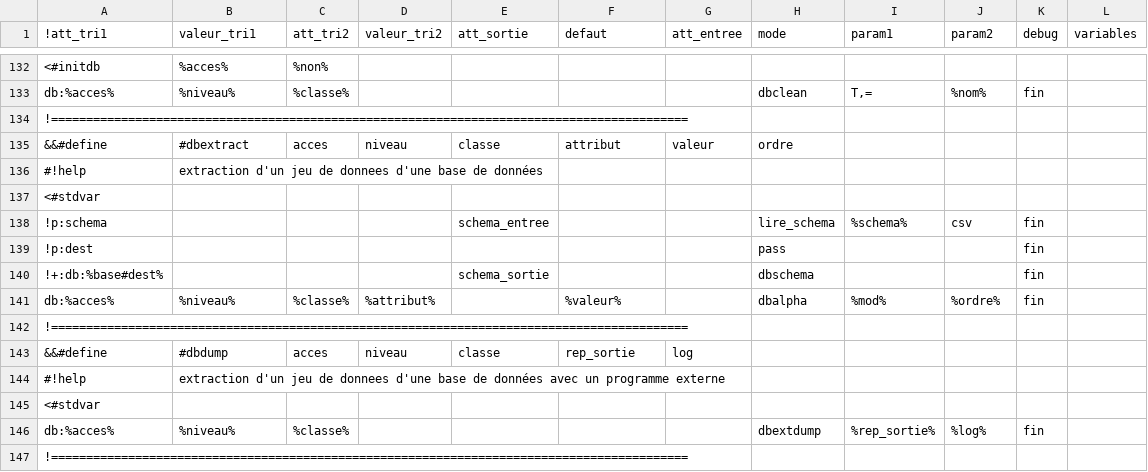
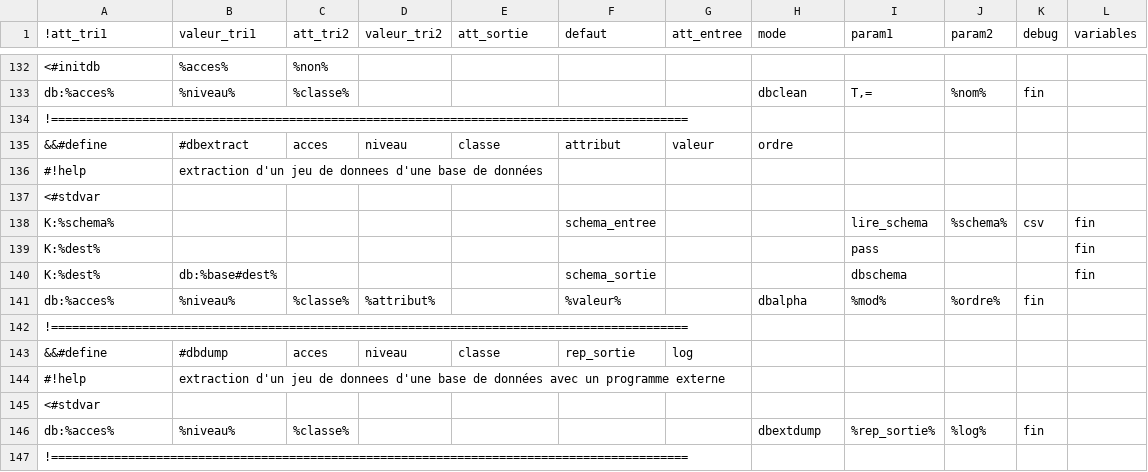
Before and after one commit to service-GCT-EMS/pyetl, a CSV file: pyetl/moteur/fonctions/commandes_internes.csv, drawn as a sheet; only a part is shown, gaps mark what is left out.

```diff
--- a/pyetl/moteur/fonctions/commandes_internes.csv
+++ b/pyetl/moteur/fonctions/commandes_internes.csv
@@ -137,5 +137,5 @@ db:%acces%;%niveau%;%classe%;;;;;dbclean;T,=;%nom%;fin;
 <#stdvar;;;;;;;;
-!p:schema;;;;schema_entree;;;lire_schema;%schema%;csv;fin;
-!p:dest;;;;;;;pass;;;fin;
-!+:db:%base#dest%;;;;schema_sortie;;;dbschema;;;fin;
+K:%schema%;;;;;schema_entree;;;lire_schema;%schema%;csv;fin;
+K:%dest%;;;;;;;;pass;;;fin;
+K:%dest%;db:%base#dest%;;;;schema_sortie;;;dbschema;;;fin;
 db:%acces%;%niveau%;%classe%;%attribut%;;%valeur%;;dbalpha;%mod%;%ordre%;fin;
```
Also changed, not shown: 8 other files.
